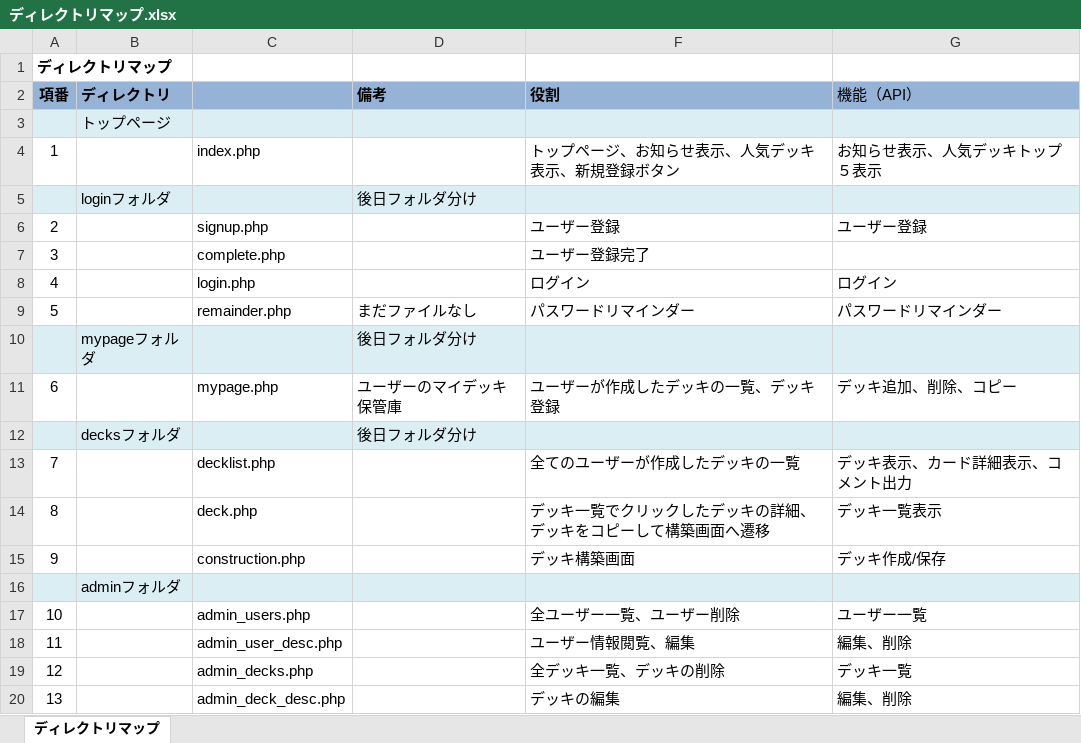
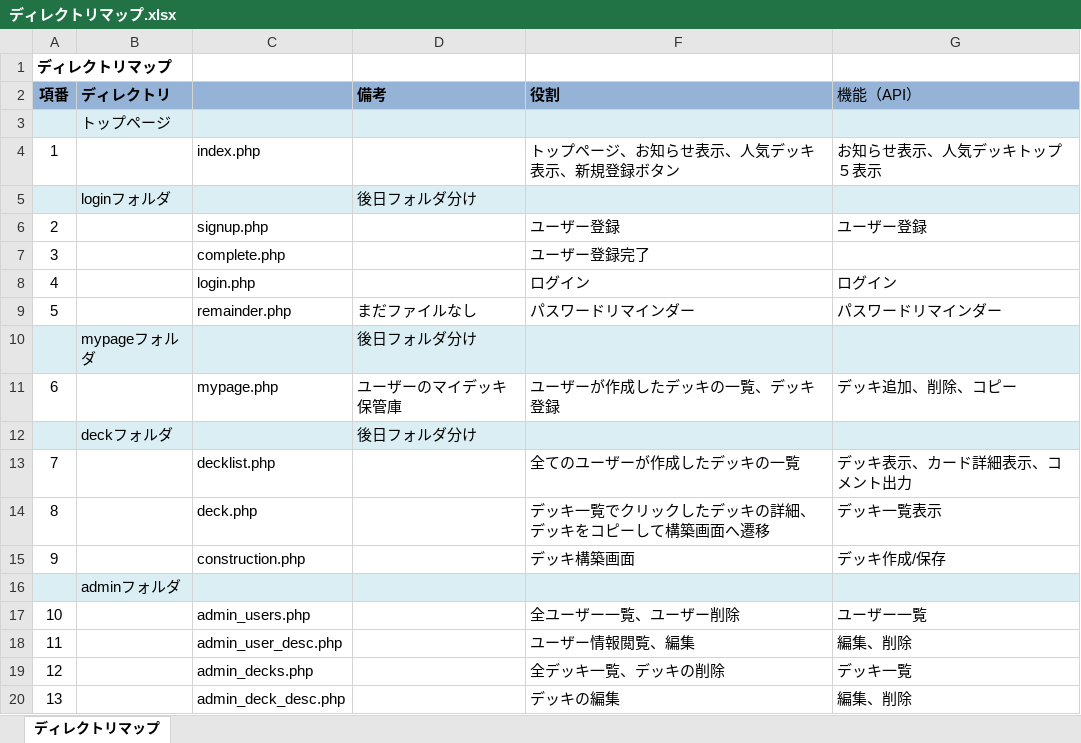
Before and after one commit to iehara0054/LineStrikeDeckManager, an Excel workbook: ディレクトリマップ.xlsx, sheet ディレクトリマップ, drawn as a sheet; values as stored, in another font and other column widths than the file's, no borders; the diff names each change by its address in the sheet, - before the commit and + after, or states it on an @@ line.

```diff
--- a/ディレクトリマップ.xlsx (sheet ディレクトリマップ)
+++ b/ディレクトリマップ.xlsx (sheet ディレクトリマップ)
-B12 (ディレクトリ): decksフォルダ
+B12 (ディレクトリ): deckフォルダ
```
Also changed, not shown: 7 other files.
